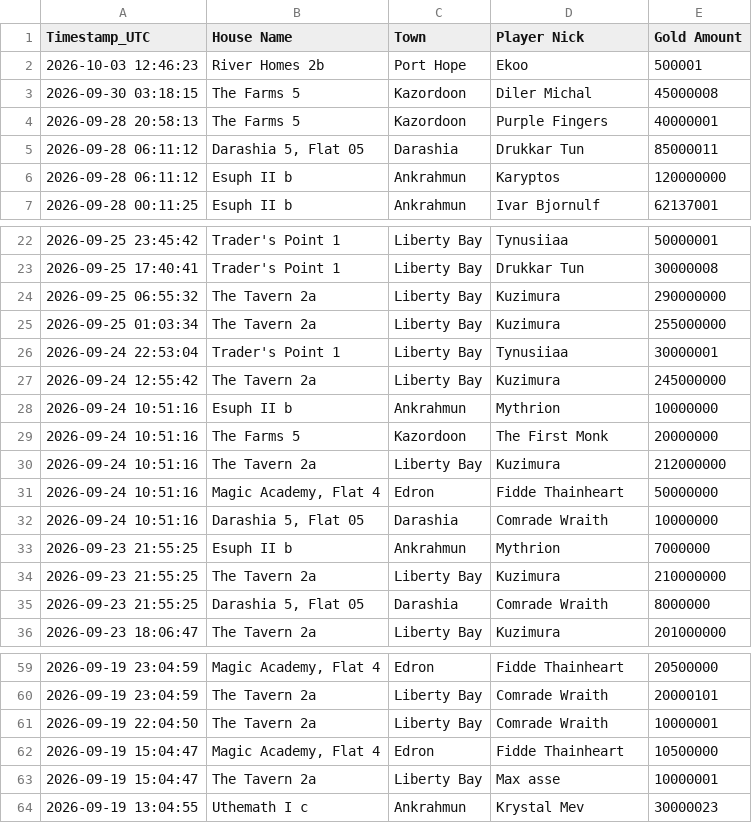
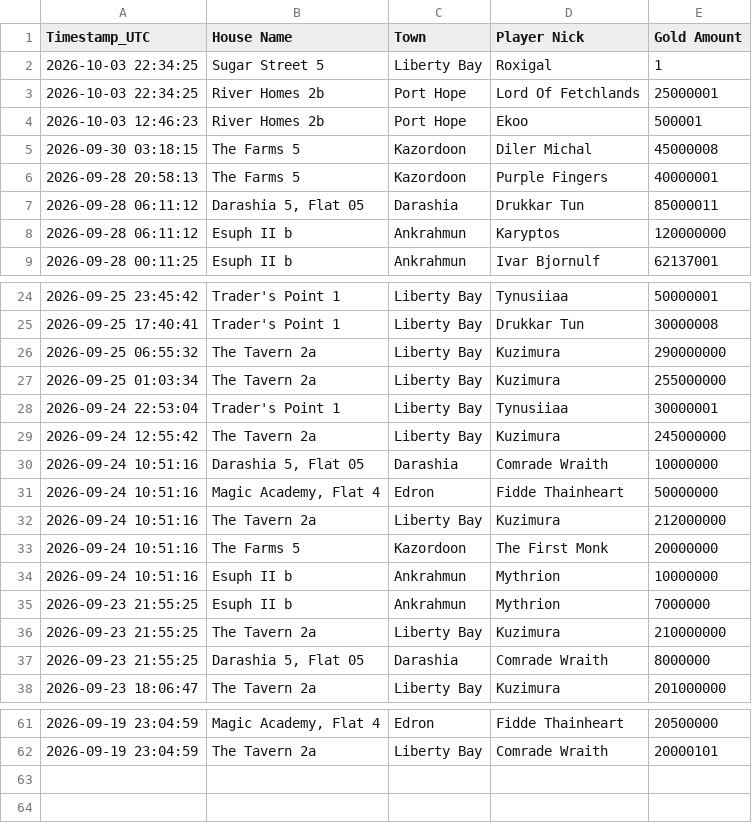
Before and after one commit to mdogie94/nmd, a CSV file: historia_licytacji.csv, drawn as a sheet; only a part is shown, gaps mark what is left out.

```diff
--- a/historia_licytacji.csv
+++ b/historia_licytacji.csv
@@ -1,2 +1,4 @@
 Timestamp_UTC,House Name,Town,Player Nick,Gold Amount
+2026-10-03 22:34:25,Sugar Street 5,Liberty Bay,Roxigal,1
+2026-10-03 22:34:25,River Homes 2b,Port Hope,Lord Of Fetchlands,25000001
 2026-10-03 12:46:23,River Homes 2b,Port Hope,Ekoo,500001
@@ -27,7 +29,7 @@
 2026-09-24 12:55:42,The Tavern 2a,Liberty Bay,Kuzimura,245000000
+2026-09-24 10:51:16,"Darashia 5, Flat 05",Darashia,Comrade Wraith,10000000
+2026-09-24 10:51:16,"Magic Academy, Flat 4",Edron,Fidde Thainheart,50000000
+2026-09-24 10:51:16,The Tavern 2a,Liberty Bay,Kuzimura,212000000
+2026-09-24 10:51:16,The Farms 5,Kazordoon,The First Monk,20000000
 2026-09-24 10:51:16,Esuph II b,Ankrahmun,Mythrion,10000000
-2026-09-24 10:51:16,The Farms 5,Kazordoon,The First Monk,20000000
-2026-09-24 10:51:16,The Tavern 2a,Liberty Bay,Kuzimura,212000000
-2026-09-24 10:51:16,"Magic Academy, Flat 4",Edron,Fidde Thainheart,50000000
-2026-09-24 10:51:16,"Darashia 5, Flat 05",Darashia,Comrade Wraith,10000000
 2026-09-23 21:55:25,Esuph II b,Ankrahmun,Mythrion,7000000
@@ -60,5 +62 @@
 2026-09-19 23:04:59,The Tavern 2a,Liberty Bay,Comrade Wraith,20000101
-2026-09-19 22:04:50,The Tavern 2a,Liberty Bay,Comrade Wraith,10000001
-2026-09-19 15:04:47,"Magic Academy, Flat 4",Edron,Fidde Thainheart,10500000
-2026-09-19 15:04:47,The Tavern 2a,Liberty Bay,Max asse,10000001
-2026-09-19 13:04:55,Uthemath I c,Ankrahmun,Krystal Mev,30000023
```
